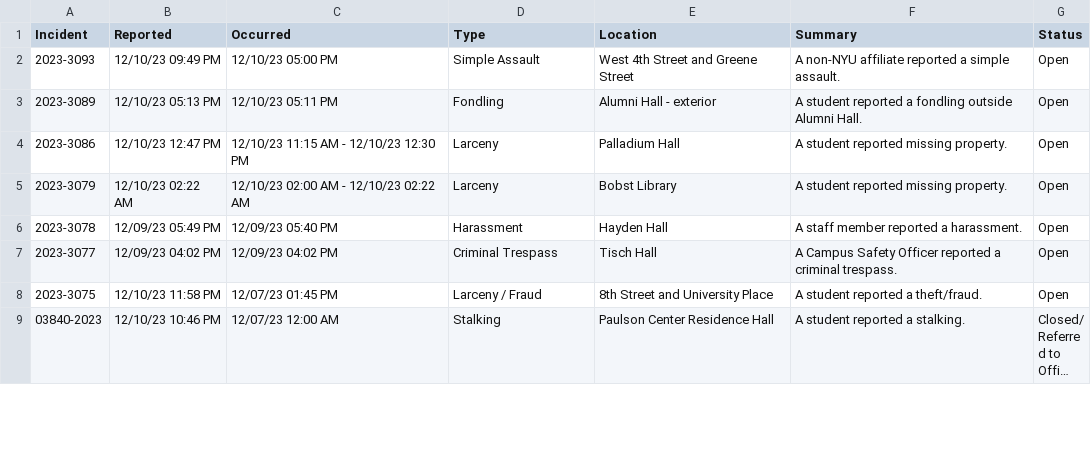
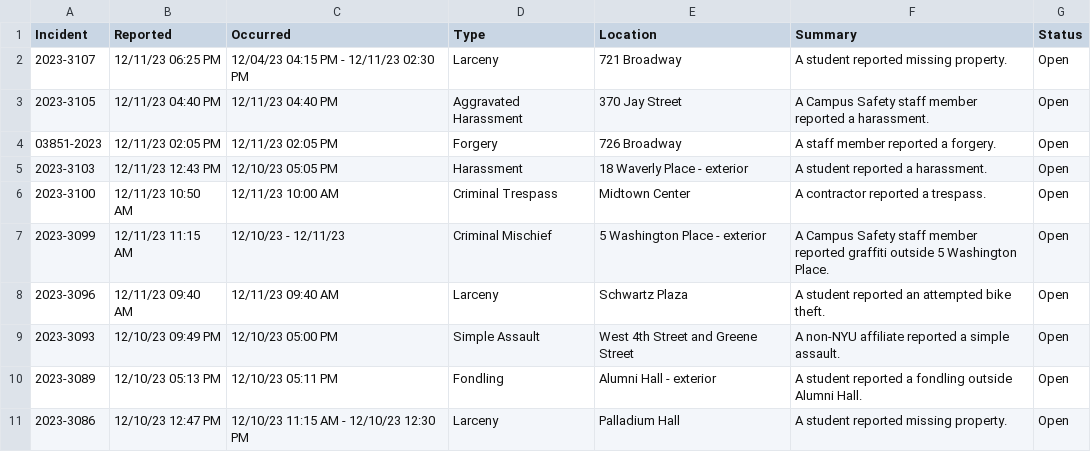
Before and after one commit to NuoLeiNYU/nyu-safety-report, a CSV file: data/current_month_crime.csv, drawn as a sheet; only a part is shown; the shorter side is filled out with more unchanged rows; long unchanged cells end in …; the diff names each change by its address in the sheet, - before the commit and + after, or states it on an @@ line.

```diff
--- a/data/current_month_crime.csv
+++ b/data/current_month_crime.csv
+row 2: 2023-3107 | 12/11/23 06:25 PM | 12/04/23 04:15 PM - 12/11/23 02:30 PM | Larceny | 721 Broadway | A student reported missing property. | Open
+row 3: 2023-3105 | 12/11/23 04:40 PM | 12/11/23 04:40 PM | Aggravated Harassment | 370 Jay Street | A Campus Safety staff member reported a harassment. | Open
+row 4: 03851-2023 | 12/11/23 02:05 PM | 12/11/23 02:05 PM | Forgery | 726 Broadway | A staff member reported a forgery. | Open
+row 5: 2023-3103 | 12/11/23 12:43 PM | 12/10/23 05:05 PM | Harassment | 18 Waverly Place - exterior | A student reported a harassment. | Open
+row 6: 2023-3100 | 12/11/23 10:50 AM | 12/11/23 10:00 AM | Criminal Trespass | Midtown Center | A contractor reported a trespass. | Open
+row 7: 2023-3099 | 12/11/23 11:15 AM | 12/10/23 - 12/11/23 | Criminal Mischief | 5 Washington Place - exterior | A Campus Safety staff member reported graffiti outside 5 Washington Place. | Open
+row 8: 2023-3096 | 12/11/23 09:40 AM | 12/11/23 09:40 AM | Larceny | Schwartz Plaza | A student reported an attempted bike theft. | Open
```
